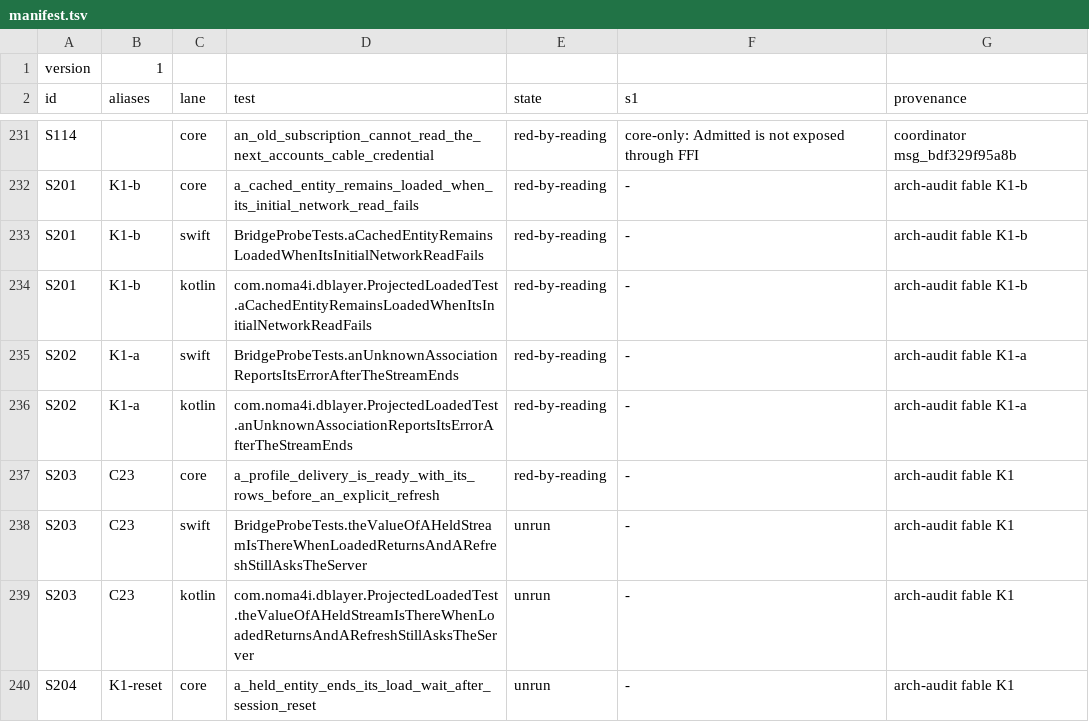
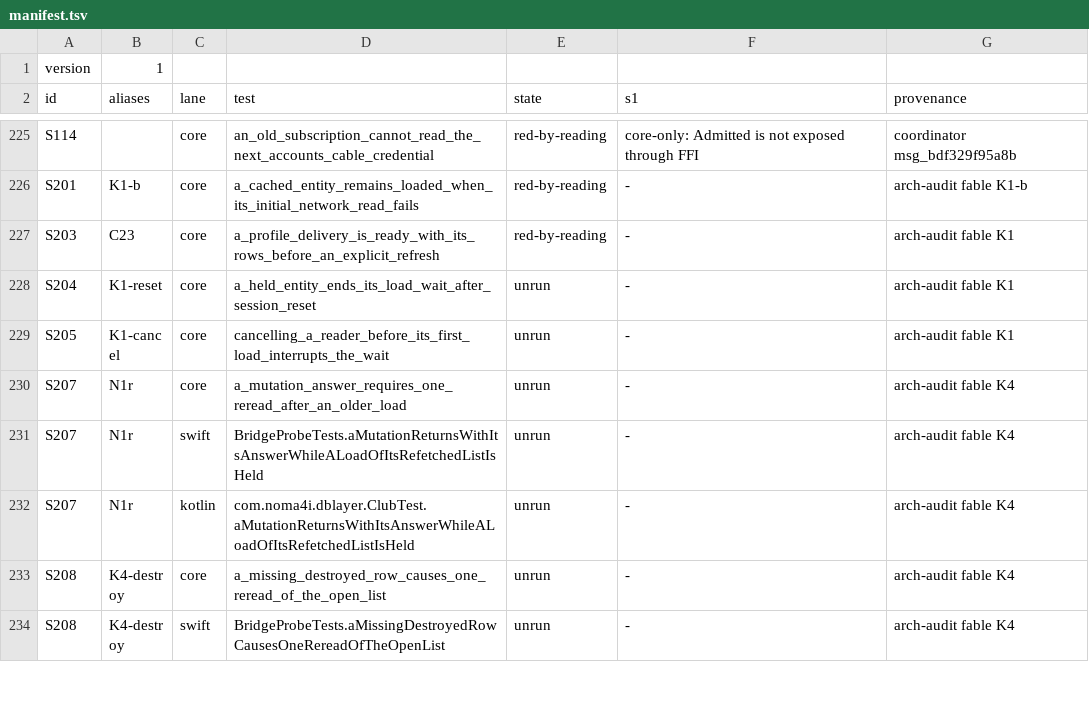
Before and after one commit to noma4i/dblayer, a TSV file: core/src/ffi/selftest/manifest.tsv, drawn as a sheet; only a part is shown, gaps mark what is left out; the shorter side is filled out with more unchanged rows; removed rows and columns are numbered as before the commit, all else as after; the diff covers the shown part only; the diff names each change by its address in the sheet, - before the commit and + after, or states it on an @@ line.

Commit message:
End streams of a closed database as closed and keep a loaded window stamped with its load time

```diff
--- a/core/src/ffi/selftest/manifest.tsv
+++ b/core/src/ffi/selftest/manifest.tsv
-row 233: S201 | K1-b | swift | BridgeProbeTests.aCachedEntityRemainsLoadedWhenItsInitialNetworkReadFails | red-by-reading | - | arch-audit fable K1-b
-row 234: S201 | K1-b | kotlin | com.noma4i.dblayer.ProjectedLoadedTest.aCachedEntityRemainsLoadedWhenItsInitialNetworkReadFails | red-by-reading | - | arch-audit fable K1-b
-row 235: S202 | K1-a | swift | BridgeProbeTests.anUnknownAssociationReportsItsErrorAfterTheStreamEnds | red-by-reading | - | arch-audit fable K1-a
-row 236: S202 | K1-a | kotlin | com.noma4i.dblayer.ProjectedLoadedTest.anUnknownAssociationReportsItsErrorAfterTheStreamEnds | red-by-reading | - | arch-audit fable K1-a
-row 238: S203 | C23 | swift | BridgeProbeTests.theValueOfAHeldStreamIsThereWhenLoadedReturnsAndARefreshStillAsksTheServer | unrun | - | arch-audit fable K1
-row 239: S203 | C23 | kotlin | com.noma4i.dblayer.ProjectedLoadedTest.theValueOfAHeldStreamIsThereWhenLoadedReturnsAndARefreshStillAsksTheServer | unrun | - | arch-audit fable K1
```
Also changed, not shown: 1 added row and 16 removed rows elsewhere in this file, 8 other files.
